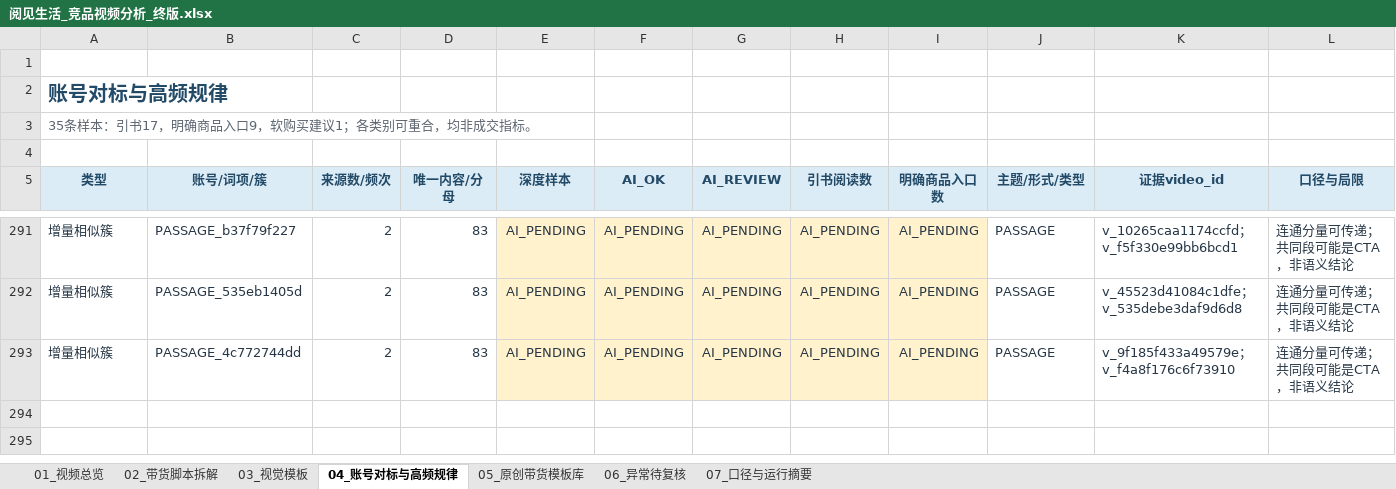
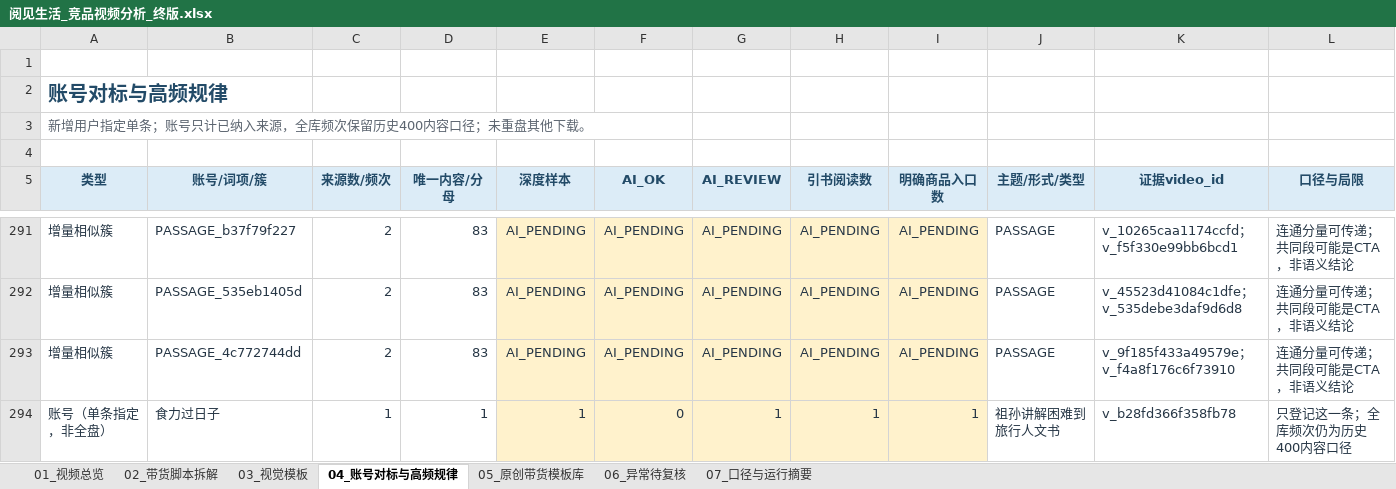
Before and after one commit to sunjinhui0902/scys_jh, an Excel workbook: 竞品视频分析_2026-10-15/阅见生活_竞品视频分析_终版.xlsx, sheet 04_账号对标与高频规律, drawn as a sheet; only a part is shown, gaps mark what is left out; values as stored, in another font and other column widths than the file's, no borders; table styles not drawn; rows hold the shown columns only; the diff names each change by its address in the sheet, - before the commit and + after, or states it on an @@ line.

```diff
--- a/竞品视频分析_2026-10-15/阅见生活_竞品视频分析_终版.xlsx (sheet 04_账号对标与高频规律)
+++ b/竞品视频分析_2026-10-15/阅见生活_竞品视频分析_终版.xlsx (sheet 04_账号对标与高频规律)
-A3 (类型): 35条样本：引书17，明确商品入口9，软购买建议1；各类别可重合，均非成交指标。
+A3 (类型): 新增用户指定单条；账号只计已纳入来源，全库频次保留历史400内容口径；未重盘其他下载。
+row 294: 账号（单条指定，非全盘） | 食力过日子 | 1 | 1 | 1 | 0 | 1 | 1 | 1 | 祖孙讲解困难到旅行人文书 | v_b28fd366f358fb78 | 只登记这一条；全库频次仍为历史400内容口径
```
Also changed, not shown: sheet 02_带货脚本拆解, sheet 07_口径与运行摘要, sheet 01_视频总览, sheet 06_异常待复核, sheet 03_视觉模板, 37 other files.
